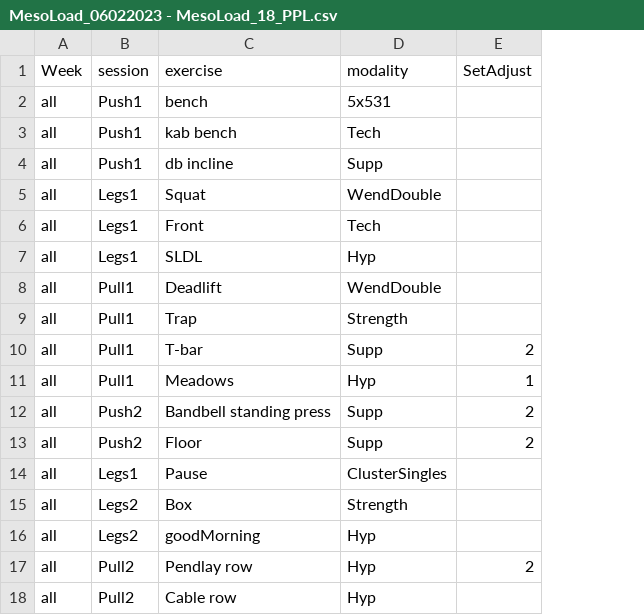
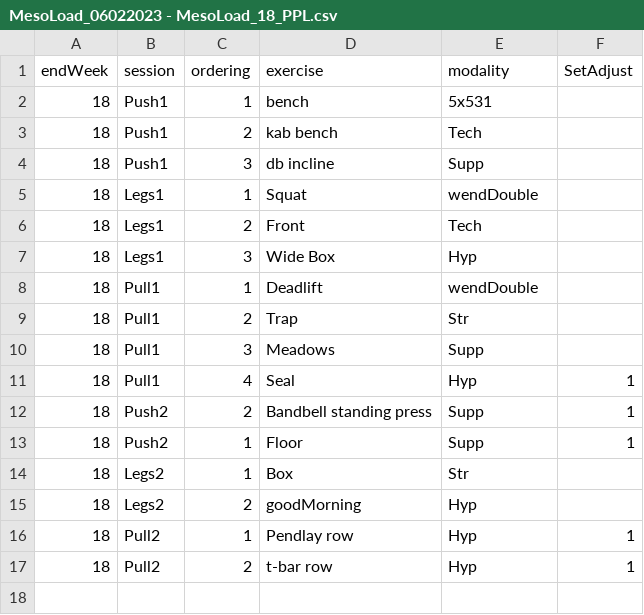
Before and after one commit to eac521/lifts, a CSV file: site/InitialData/MesoLoad_06022023 - MesoLoad_18_PPL.csv, drawn as a sheet; removed rows and columns are numbered as before the commit, all else as after; the diff names each change by its address in the sheet, - before the commit and + after, or states it on an @@ line.

```diff
--- a/site/InitialData/MesoLoad_06022023 - MesoLoad_18_PPL.csv
+++ b/site/InitialData/MesoLoad_06022023 - MesoLoad_18_PPL.csv
-column A (Week), rows 2-9: all all; rows 11-13: all all; rows 15-18: all all
+column A (endWeek), rows 2-10: all 18; rows 12-17: all 18
+column C (ordering), rows 2-10: 1 | 2 | 3 | 1 | 2 | 3 | 1 | 2 | 3; rows 12-17: 2 | 1 | 1 | 2 | 1 | 2
-E5 (modality): WendDouble
+E5 (modality): wendDouble
-D7 (exercise): SLDL
+D7 (exercise): Wide Box
-E8 (modality): WendDouble
+E8 (modality): wendDouble
-E9 (modality): Strength
+E9 (modality): Str
-row 10: all | Pull1 | T-bar | Supp | 2
-E10 (modality): Hyp
+E10 (modality): Supp
-F10 (SetAdjust): 1
+F10 (SetAdjust): (empty)
+row 11: 18 | Pull1 | 4 | Seal | Hyp | 1
-F12:F13 (SetAdjust): 2
+F12:F13 (SetAdjust): 1
-row 14: all | Legs1 | Pause | ClusterSingles
-E14 (modality): Strength
+E14 (modality): Str
-F16 (SetAdjust): 2
+F16 (SetAdjust): 1
-D17 (exercise): Cable row
+D17 (exercise): t-bar row
-F17 (SetAdjust): (empty)
+F17 (SetAdjust): 1
```
Also changed, not shown: site/InitialData/MesoLoad_06022023 - ProgramBuilder.csv, 3 other files.
